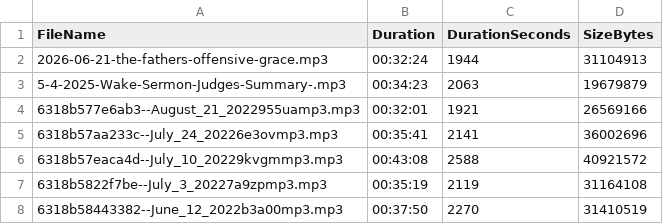
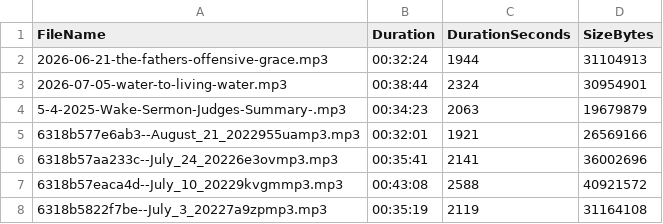
Before and after one commit to wakefieldhare-collab/fillmorechristian-website, a CSV file: exports/thechurchco-podcast/audio-duration-inventory.csv, drawn as a sheet; only a part is shown; the shorter side is filled out with more unchanged rows; the diff names each change by its address in the sheet, - before the commit and + after, or states it on an @@ line.

```diff
--- a/exports/thechurchco-podcast/audio-duration-inventory.csv
+++ b/exports/thechurchco-podcast/audio-duration-inventory.csv
+row 3: 2026-07-05-water-to-living-water.mp3 | 00:38:44 | 2324 | 30954901
```
Also changed, not shown: exports/thechurchco-podcast/audio-inventory.csv, exports/thechurchco-podcast/manifest.csv, 9 other files.
